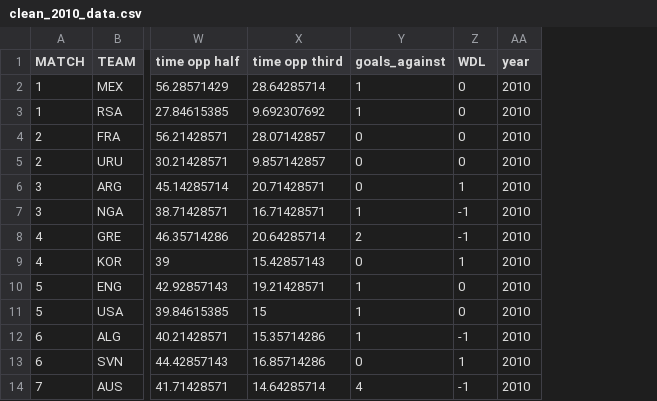
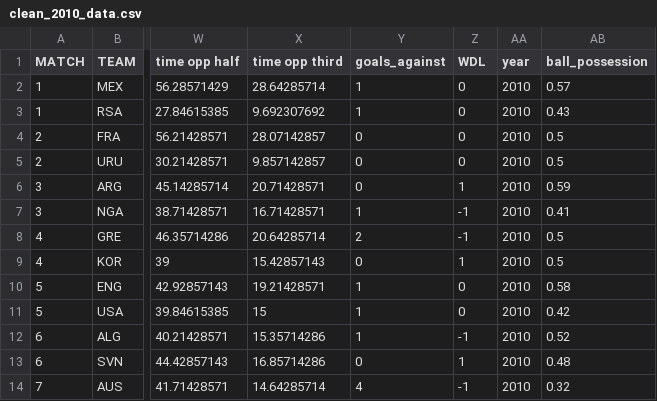
Before and after one commit to acpollmann/soccer-training, a CSV file: clean_2010_data.csv, drawn as a sheet; only a part is shown, gaps mark what is left out; the diff names each change by its address in the sheet, - before the commit and + after, or states it on an @@ line.

Commit message:
Add files via upload
Added ball_possession column and data to clean_2010_data.csv

```diff
--- a/clean_2010_data.csv
+++ b/clean_2010_data.csv
+column AB (ball_possession), rows 2-14: 0.57 | 0.43 | 0.5 | 0.5 | 0.59 | 0.41 | 0.5 | 0.5 | 0.58 | 0.42 | 0.52 | 0.48 | 0.32
```
